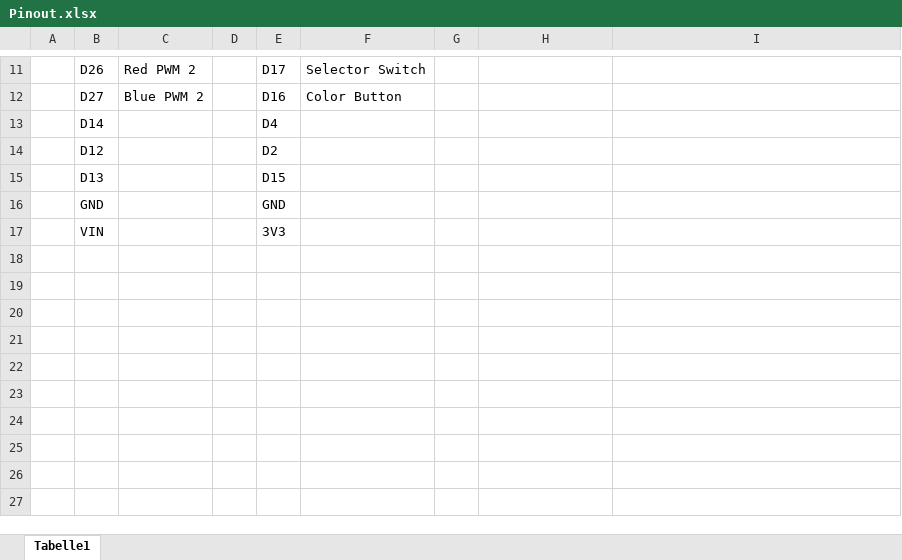
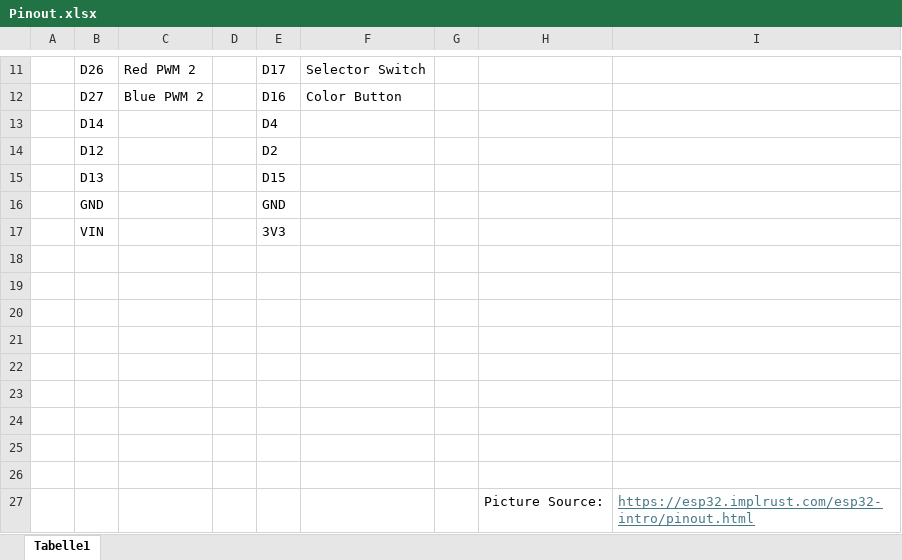
Before and after one commit to Velexen/Simple-LED, an Excel workbook: schematics/Pinout.xlsx, sheet Tabelle1, drawn as a sheet; only a part is shown, gaps mark what is left out; values as stored, in another font and other column widths than the file's, no borders; charts and pictures not drawn; the diff names each change by its address in the sheet, - before the commit and + after, or states it on an @@ line.

Commit message:
fixed the pinout excel sheet and the according header declaration file

```diff
--- a/schematics/Pinout.xlsx (sheet Tabelle1)
+++ b/schematics/Pinout.xlsx (sheet Tabelle1)
+row 18: (empty)
+row 19: (empty)
+row 20: (empty)
+row 21: (empty)
+row 22: (empty)
+row 23: (empty)
+row 24: (empty)
+row 25: (empty)
+row 26: (empty)
+row 27:  |  |  |  |  |  |  | Picture Source: | https://esp32.implrust.com/esp32-intro/pinout.html
```
Also changed, not shown: charts or pictures, 2 other files.
